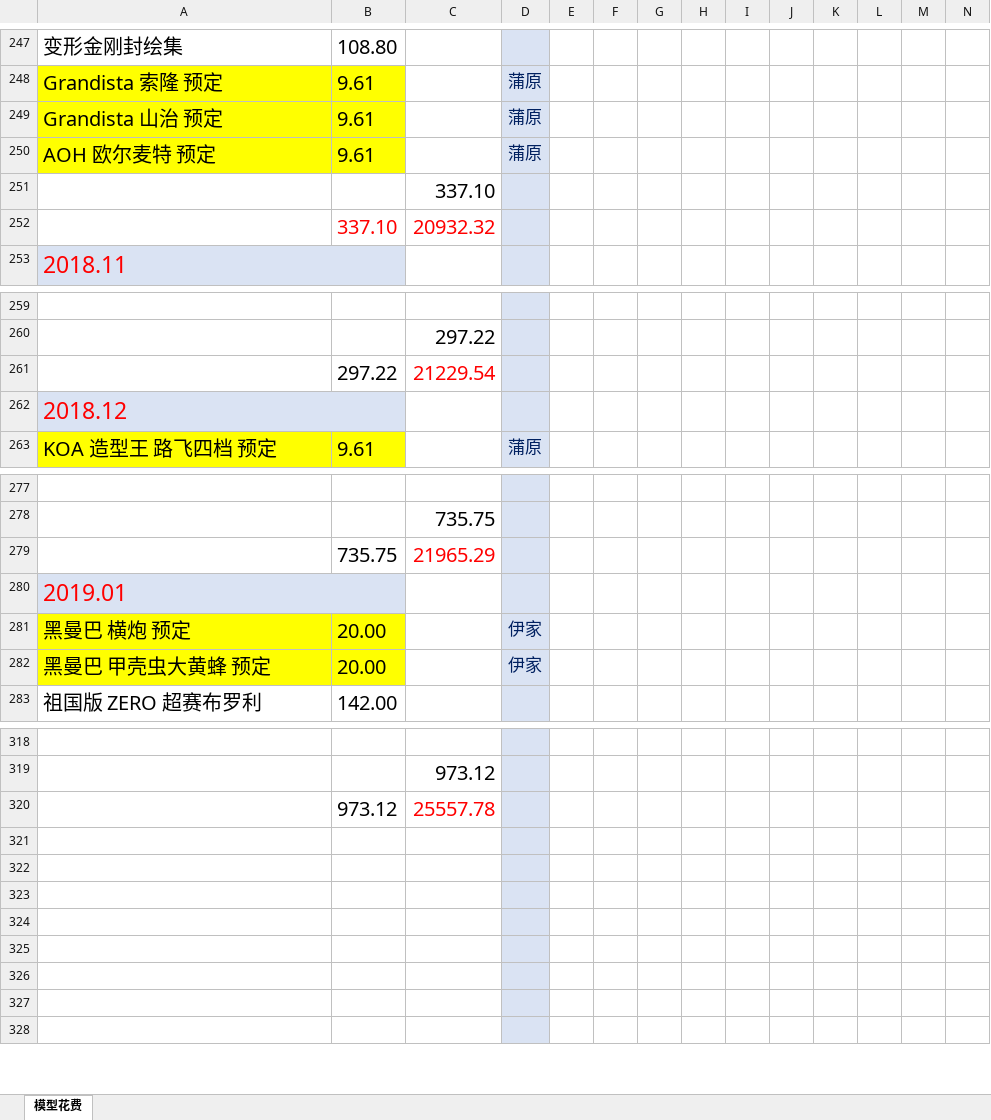
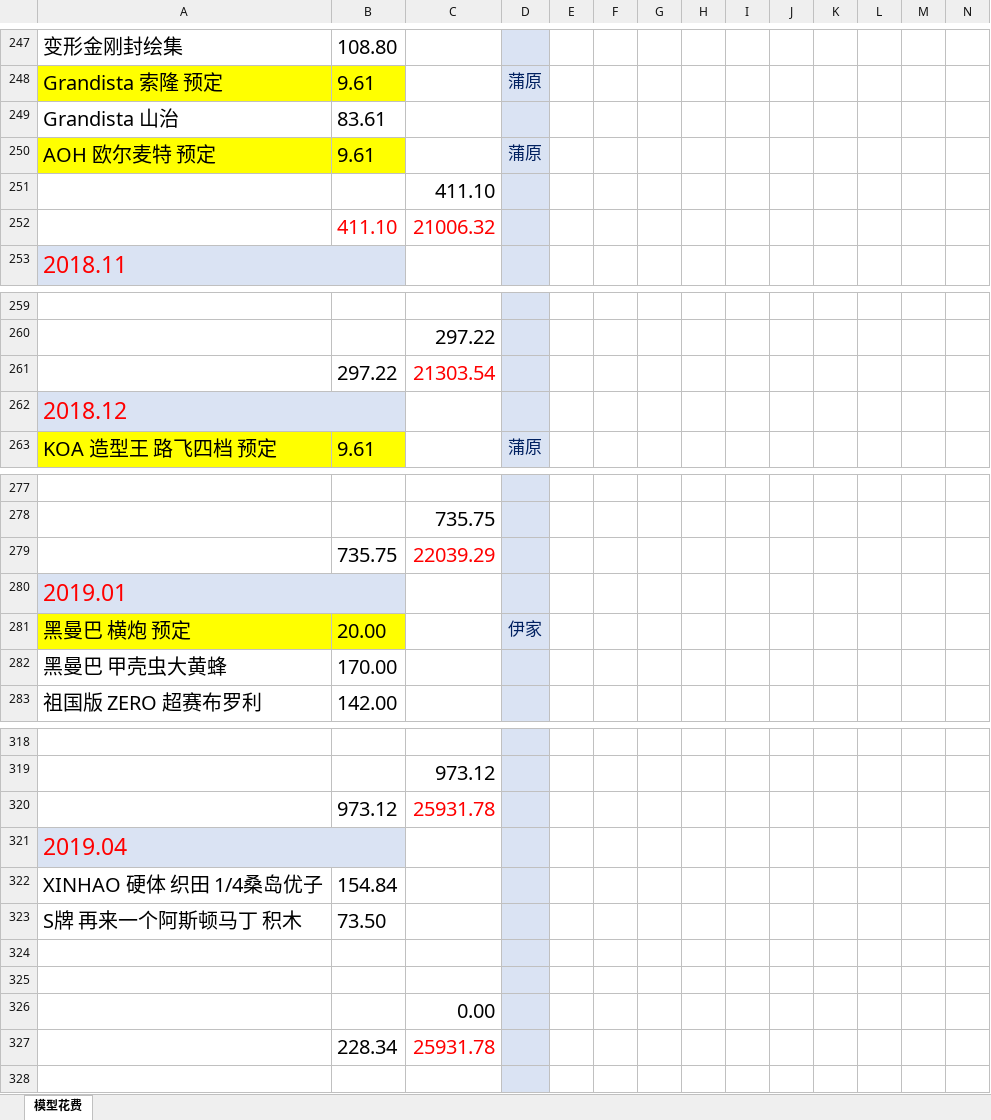
Before and after one commit to wlq82882984/RankTest, an Excel workbook: 健身文档/模型花费.xlsx, sheet 模型花费, drawn as a sheet; only a part is shown, gaps mark what is left out; values as stored, in another font and other column widths than the file's, no borders; removed rows and columns are numbered as before the commit, all else as after; rows hold the shown columns only; the diff covers the shown part only; the diff names each change by its address in the sheet, - before the commit and + after, or states it on an @@ line.

```diff
--- a/健身文档/模型花费.xlsx (sheet 模型花费)
+++ b/健身文档/模型花费.xlsx (sheet 模型花费)
-row 249: Grandista 山治 预定 | 9.61 |  | 蒲原
+row 249: Grandista 山治 | 83.61
-C251: 337.10
+C251: 411.10
-row 252:  | 337.10 | 20932.32
+row 252:  | 411.10 | 21006.32
-C261: 21229.54
+C261: 21303.54
-C279: 21965.29
+C279: 22039.29
-row 282: 黑曼巴 甲壳虫大黄蜂 预定 | 20.00 |  | 伊家
+row 282: 黑曼巴 甲壳虫大黄蜂 | 170.00
-C320: 25557.78
+C320: 25931.78
+row 321: 2019.04
+row 322: XINHAO 硬体 织田 1/4桑岛优子 | 154.84
+row 323: S牌 再来一个阿斯顿马丁 积木 | 73.50
-C326: (empty)
+C326: 0.00
-row 327: (empty)
+row 327:  | 228.34 | 25931.78
-row 325: (empty)
-row 326: (empty)
-row 327: (empty)
```
Also changed, not shown: 1 added row, 1 removed row and 3 edited cells elsewhere in this sheet, 1 other file.
